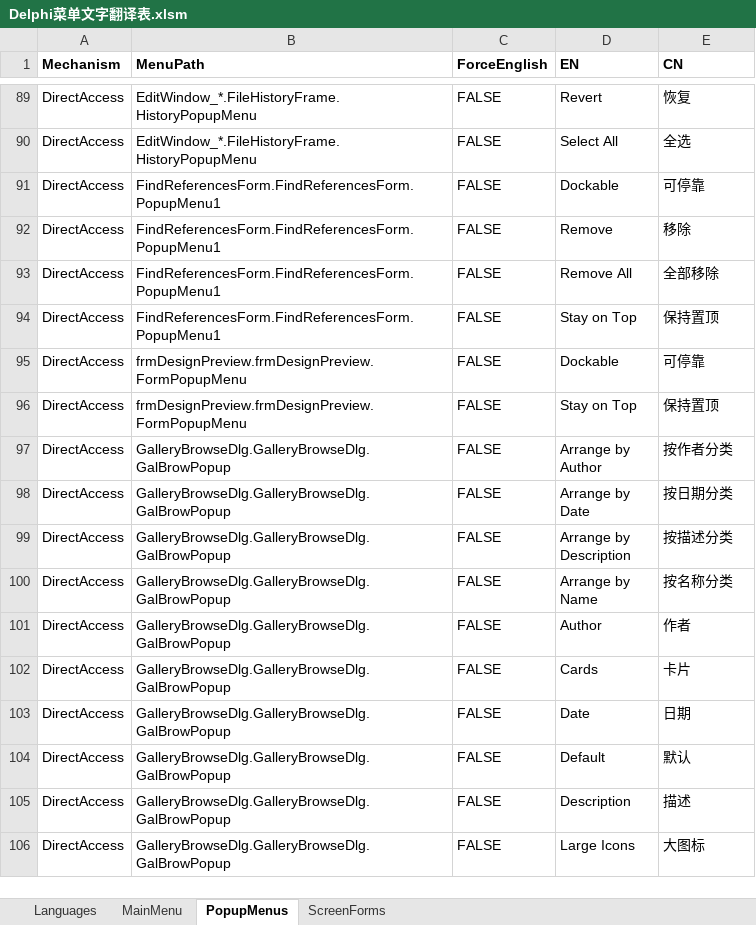
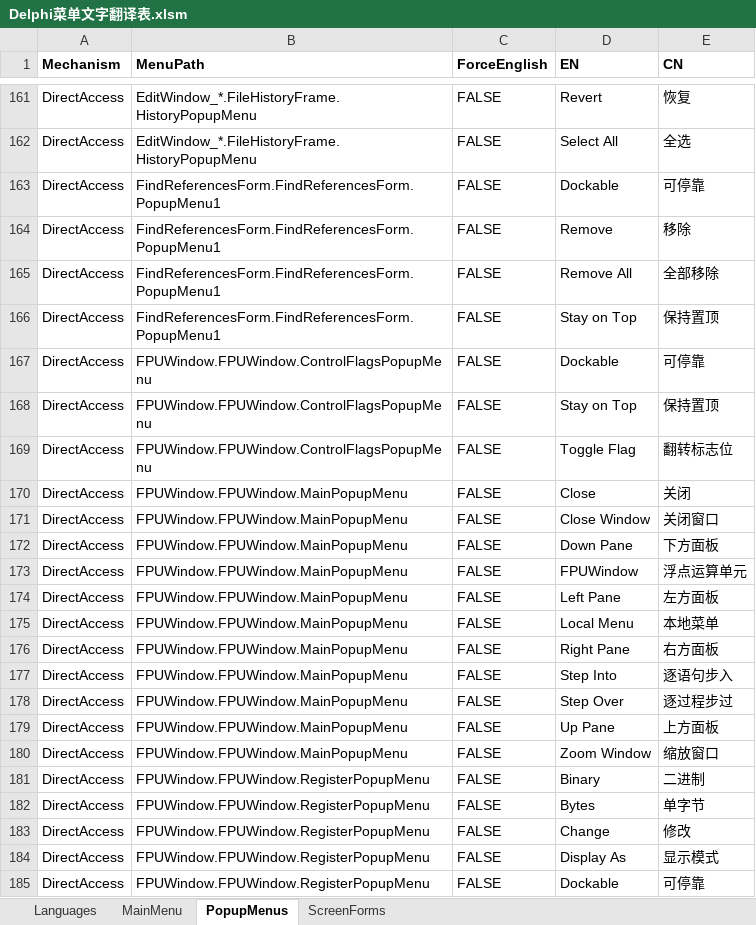
Before and after one commit to cnpack/cnwizards, an Excel workbook: Doc/Delphi菜单文字翻译表.xlsm, sheet PopupMenus, drawn as a sheet; only a part is shown, gaps mark what is left out; the shorter side is filled out with more unchanged rows; values as stored, in another font and other column widths than the file's, no borders; the diff covers the shown part only; the diff names each change by its address in the sheet, - before the commit and + after, or states it on an @@ line.

Commit message:
* [MultiLang] Optimize CPU/FPU Menu Items.

```diff
--- a/Doc/Delphi菜单文字翻译表.xlsm (sheet PopupMenus)
+++ b/Doc/Delphi菜单文字翻译表.xlsm (sheet PopupMenus)
+row 167: DirectAccess | FPUWindow.FPUWindow.ControlFlagsPopupMenu | FALSE | Dockable | 可停靠
+row 168: DirectAccess | FPUWindow.FPUWindow.ControlFlagsPopupMenu | FALSE | Stay on Top | 保持置顶
+row 169: DirectAccess | FPUWindow.FPUWindow.ControlFlagsPopupMenu | FALSE | Toggle Flag | 翻转标志位
+row 170: DirectAccess | FPUWindow.FPUWindow.MainPopupMenu | FALSE | Close | 关闭
+row 171: DirectAccess | FPUWindow.FPUWindow.MainPopupMenu | FALSE | Close Window | 关闭窗口
+row 172: DirectAccess | FPUWindow.FPUWindow.MainPopupMenu | FALSE | Down Pane | 下方面板
+row 173: DirectAccess | FPUWindow.FPUWindow.MainPopupMenu | FALSE | FPUWindow | 浮点运算单元
+row 174: DirectAccess | FPUWindow.FPUWindow.MainPopupMenu | FALSE | Left Pane | 左方面板
+row 175: DirectAccess | FPUWindow.FPUWindow.MainPopupMenu | FALSE | Local Menu | 本地菜单
+row 176: DirectAccess | FPUWindow.FPUWindow.MainPopupMenu | FALSE | Right Pane | 右方面板
+row 177: DirectAccess | FPUWindow.FPUWindow.MainPopupMenu | FALSE | Step Into | 逐语句步入
+row 178: DirectAccess | FPUWindow.FPUWindow.MainPopupMenu | FALSE | Step Over | 逐过程步过
+row 179: DirectAccess | FPUWindow.FPUWindow.MainPopupMenu | FALSE | Up Pane | 上方面板
+row 180: DirectAccess | FPUWindow.FPUWindow.MainPopupMenu | FALSE | Zoom Window | 缩放窗口
+row 181: DirectAccess | FPUWindow.FPUWindow.RegisterPopupMenu | FALSE | Binary | 二进制
+row 182: DirectAccess | FPUWindow.FPUWindow.RegisterPopupMenu | FALSE | Bytes | 单字节
+row 183: DirectAccess | FPUWindow.FPUWindow.RegisterPopupMenu | FALSE | Change | 修改
+row 184: DirectAccess | FPUWindow.FPUWindow.RegisterPopupMenu | FALSE | Display As | 显示模式
+row 185: DirectAccess | FPUWindow.FPUWindow.RegisterPopupMenu | FALSE | Dockable | 可停靠
```
Also changed, not shown: 101 added rows elsewhere in this sheet, sheet MainMenu, 8 other files.
